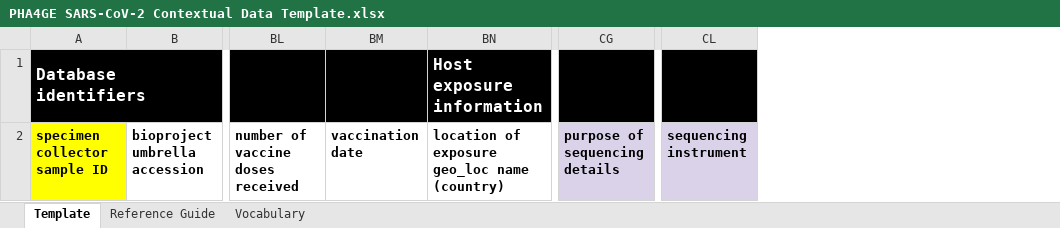
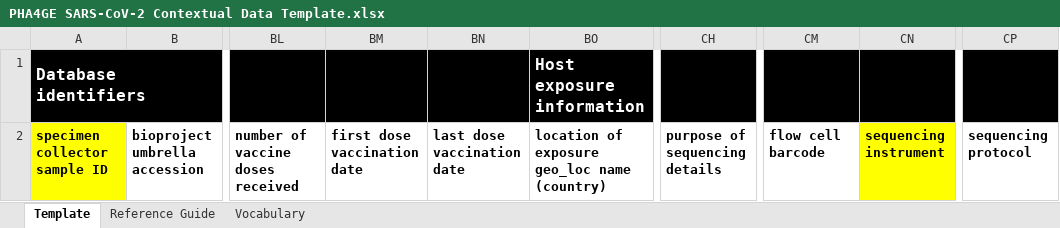
Before and after one commit to pha4ge/SARS-CoV-2-Contextual-Data-Specification, an Excel workbook: PHA4GE SARS-CoV-2 Contextual Data Template.xlsx, sheet Template, drawn as a sheet; only a part is shown, gaps mark what is left out; values as stored, in another font and other column widths than the file's, no borders; conditional formats not drawn; removed rows and columns are numbered as before the commit, all else as after; the diff names each change by its address in the sheet, - before the commit and + after, or states it on an @@ line.

Commit message:
update template v2.0.1 - add #9

```diff
--- a/PHA4GE SARS-CoV-2 Contextual Data Template.xlsx (sheet Template)
+++ b/PHA4GE SARS-CoV-2 Contextual Data Template.xlsx (sheet Template)
-column BM, row 2: vaccination date
+column BM, row 2: first dose vaccination date
+column BN, row 2: last dose vaccination date
+column CM, row 2: flow cell barcode
+column CP, row 2: sequencing protocol
-CH2 fill: #D9D2E9
+CH2 fill: none
-CN2 fill: #D9D2E9
+CN2 fill: #FFFF00
```
Also changed, not shown: sheet Vocabulary, sheet Reference Guide.
